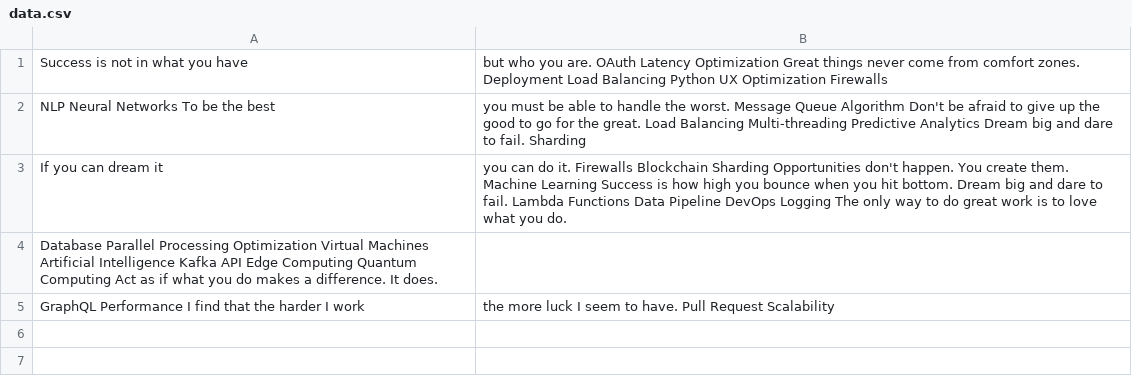
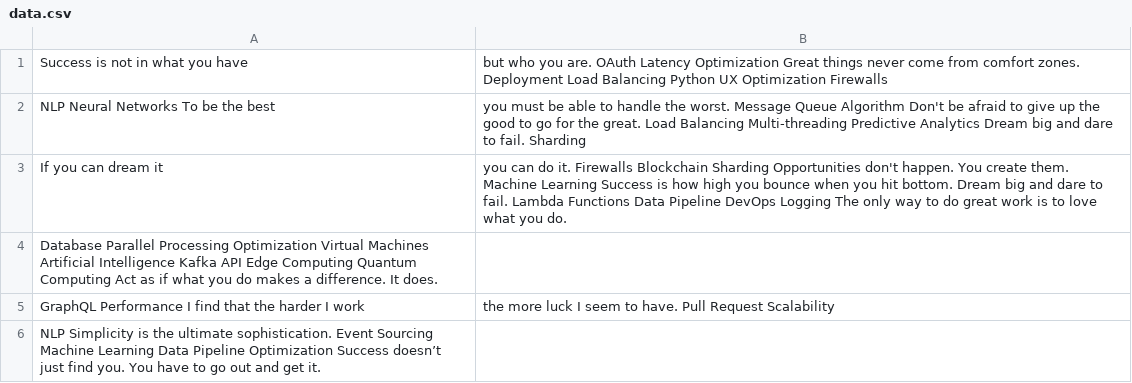
Before and after one commit to 8omnipotent8/lykinakristina, a CSV file: backup/data.csv, drawn as a sheet; the diff names each change by its address in the sheet, - before the commit and + after, or states it on an @@ line.

Commit message:
Updated backup

```diff
--- a/backup/data.csv
+++ b/backup/data.csv
+row 6: NLP Simplicity is the ultimate sophistication. Event Sourcing Machine Learning Data Pipeline Optimization Success doesn’t just find you. You have to go out and get it.
```
Also changed, not shown: 4 other files.
